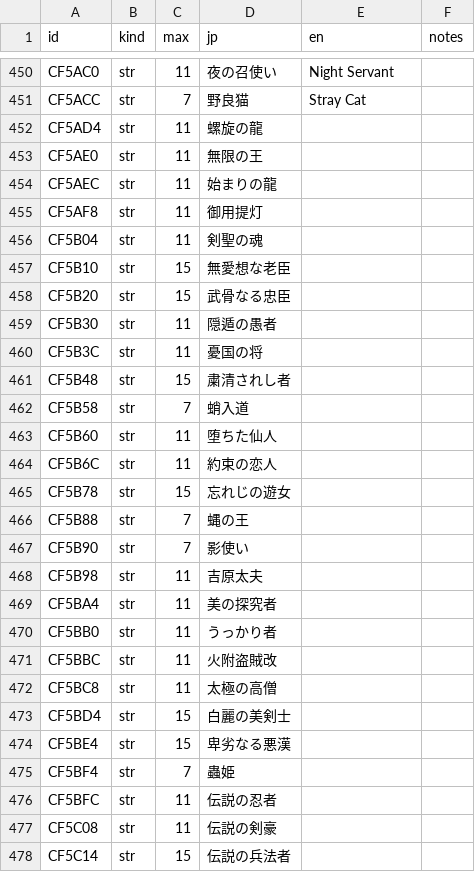
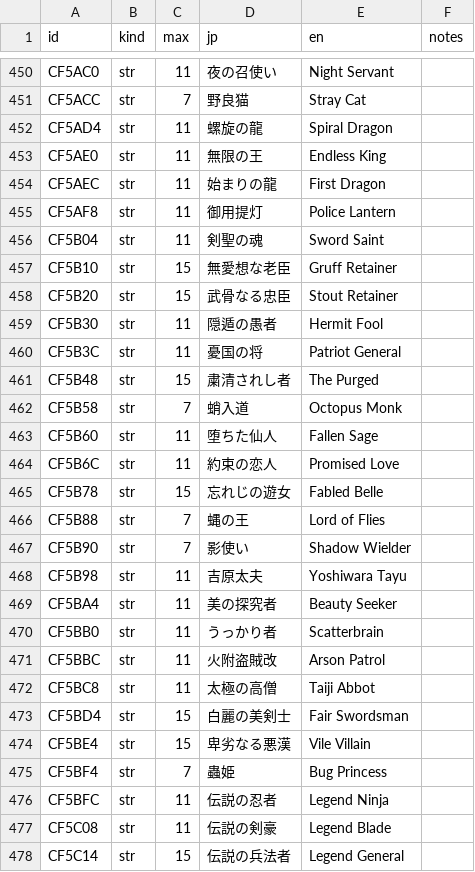
Before and after one commit to minhnhattonthat/tokyo-majin-gakuen-fuju-houroku-en, a TSV file: script/system/cf.tsv, drawn as a sheet; only a part is shown, gaps mark what is left out; the diff covers the shown part only.

```diff
--- a/script/system/cf.tsv
+++ b/script/system/cf.tsv
@@ -451,28 +451,28 @@ CF5AC0	str	11	夜の召使い	Night Servant
 CF5ACC	str	7	野良猫	Stray Cat	
-CF5AD4	str	11	螺旋の龍		
-CF5AE0	str	11	無限の王		
-CF5AEC	str	11	始まりの龍		
-CF5AF8	str	11	御用提灯		
-CF5B04	str	11	剣聖の魂		
-CF5B10	str	15	無愛想な老臣		
-CF5B20	str	15	武骨なる忠臣		
-CF5B30	str	11	隠遁の愚者		
-CF5B3C	str	11	憂国の将		
-CF5B48	str	15	粛清されし者		
-CF5B58	str	7	蛸入道		
-CF5B60	str	11	堕ちた仙人		
-CF5B6C	str	11	約束の恋人		
-CF5B78	str	15	忘れじの遊女		
-CF5B88	str	7	蝿の王		
-CF5B90	str	7	影使い		
-CF5B98	str	11	吉原太夫		
-CF5BA4	str	11	美の探究者		
-CF5BB0	str	11	うっかり者		
-CF5BBC	str	11	火附盗賊改		
-CF5BC8	str	11	太極の高僧		
-CF5BD4	str	15	白麗の美剣士		
-CF5BE4	str	15	卑劣なる悪漢		
-CF5BF4	str	7	蟲姫		
-CF5BFC	str	11	伝説の忍者		
-CF5C08	str	11	伝説の剣豪		
-CF5C14	str	15	伝説の兵法者		
+CF5AD4	str	11	螺旋の龍	Spiral Dragon	
+CF5AE0	str	11	無限の王	Endless King	
+CF5AEC	str	11	始まりの龍	First Dragon	
+CF5AF8	str	11	御用提灯	Police Lantern	
+CF5B04	str	11	剣聖の魂	Sword Saint	
+CF5B10	str	15	無愛想な老臣	Gruff Retainer	
+CF5B20	str	15	武骨なる忠臣	Stout Retainer	
+CF5B30	str	11	隠遁の愚者	Hermit Fool	
+CF5B3C	str	11	憂国の将	Patriot General	
+CF5B48	str	15	粛清されし者	The Purged	
+CF5B58	str	7	蛸入道	Octopus Monk	
+CF5B60	str	11	堕ちた仙人	Fallen Sage	
+CF5B6C	str	11	約束の恋人	Promised Love	
+CF5B78	str	15	忘れじの遊女	Fabled Belle	
+CF5B88	str	7	蝿の王	Lord of Flies	
+CF5B90	str	7	影使い	Shadow Wielder	
+CF5B98	str	11	吉原太夫	Yoshiwara Tayu	
+CF5BA4	str	11	美の探究者	Beauty Seeker	
+CF5BB0	str	11	うっかり者	Scatterbrain	
+CF5BBC	str	11	火附盗賊改	Arson Patrol	
+CF5BC8	str	11	太極の高僧	Taiji Abbot	
+CF5BD4	str	15	白麗の美剣士	Fair Swordsman	
+CF5BE4	str	15	卑劣なる悪漢	Vile Villain	
+CF5BF4	str	7	蟲姫	Bug Princess	
+CF5BFC	str	11	伝説の忍者	Legend Ninja	
+CF5C08	str	11	伝説の剣豪	Legend Blade	
+CF5C14	str	15	伝説の兵法者	Legend General	
```
Also changed, not shown: 123 edited cells elsewhere in this file, 1 other file.
